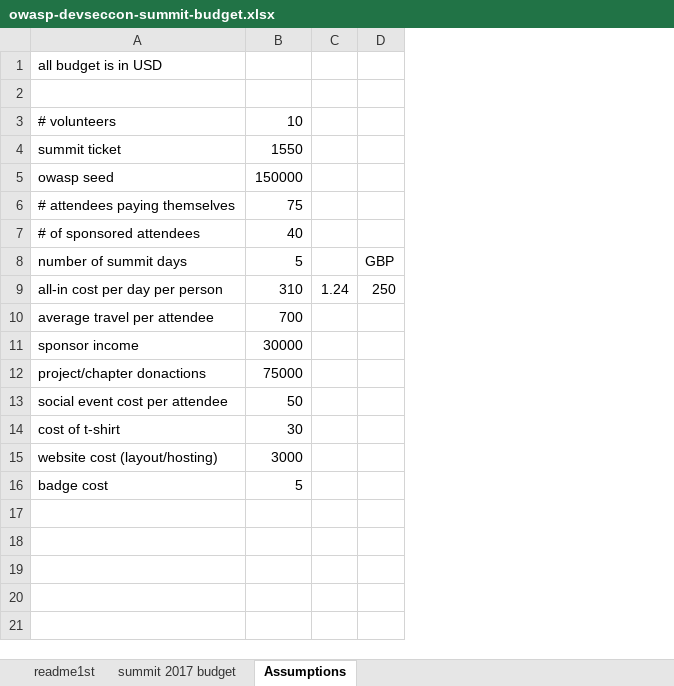
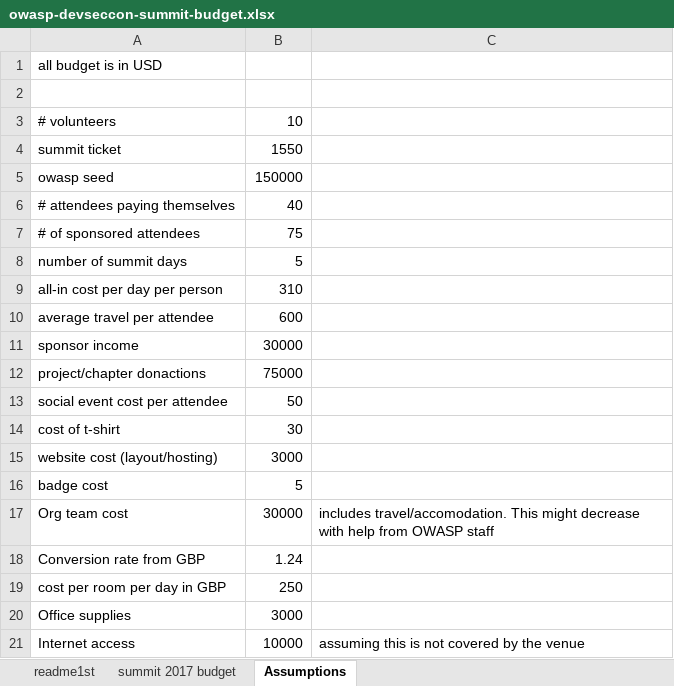
Before and after one commit to OWASP/owasp-summit-2017, an Excel workbook: Budget/owasp-devseccon-summit-budget.xlsx, sheet Assumptions, drawn as a sheet; values as stored, in another font and other column widths than the file's, no borders; removed rows and columns are numbered as before the commit, all else as after; the diff names each change by its address in the sheet, - before the commit and + after, or states it on an @@ line.

```diff
--- a/Budget/owasp-devseccon-summit-budget.xlsx (sheet Assumptions)
+++ b/Budget/owasp-devseccon-summit-budget.xlsx (sheet Assumptions)
-column C, row 9: 1.24
-column D, rows 8-9: GBP | 250
+column C, empty
-B6: 75
+B6: 40
-B7: 40
+B7: 75
-B10: 700
+B10: 600
+row 17: Org team cost | 30000 | includes travel/accomodation. This might decrease with help from OWASP staff
+row 18: Conversion rate from GBP | 1.24
+row 19: cost per room per day in GBP | 250
+row 20: Office supplies | 3000
+row 21: Internet access | 10000 | assuming this is not covered by the venue
```
Also changed, not shown: sheet summit 2017 budget, formulas that keep their value, 1 other file.
